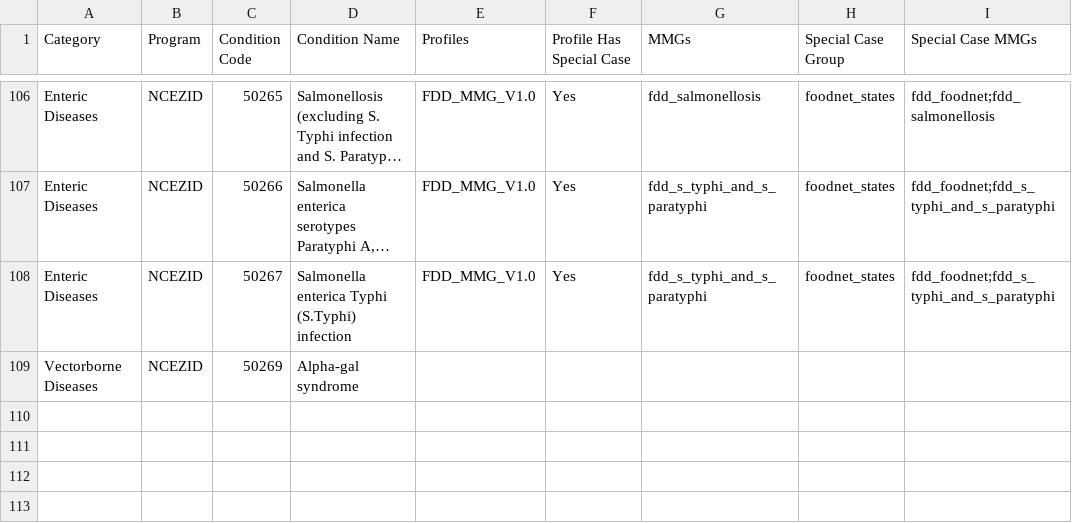
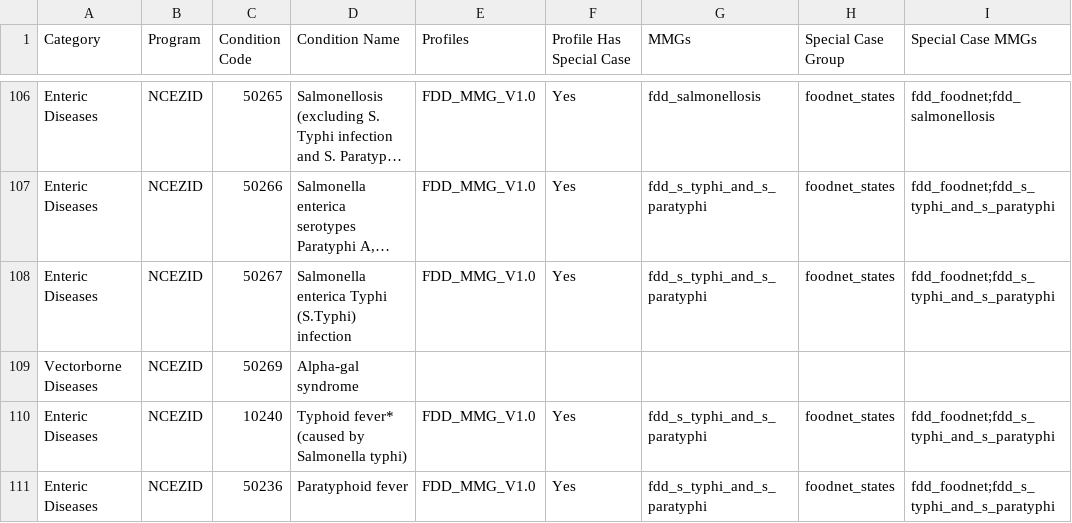
Before and after one commit to CDCgov/data-exchange-hl7, a CSV file: mrr/src/main/resources/event_codes/ncezid_events.csv, drawn as a sheet; only a part is shown, gaps mark what is left out; long unchanged cells end in …; the diff names each change by its address in the sheet, - before the commit and + after, or states it on an @@ line.

Commit message:
add codes for typhoid and paratyphoid

```diff
--- a/mrr/src/main/resources/event_codes/ncezid_events.csv
+++ b/mrr/src/main/resources/event_codes/ncezid_events.csv
+row 110: Enteric Diseases | NCEZID | 10240 | Typhoid fever* (caused by Salmonella typhi) | FDD_MMG_V1.0 | Yes | fdd_s_typhi_and_s_paratyphi | foodnet_states | fdd_foodnet;fdd_s_typhi_and_s_paratyphi
+row 111: Enteric Diseases | NCEZID | 50236 | Paratyphoid fever | FDD_MMG_V1.0 | Yes | fdd_s_typhi_and_s_paratyphi | foodnet_states | fdd_foodnet;fdd_s_typhi_and_s_paratyphi
```
